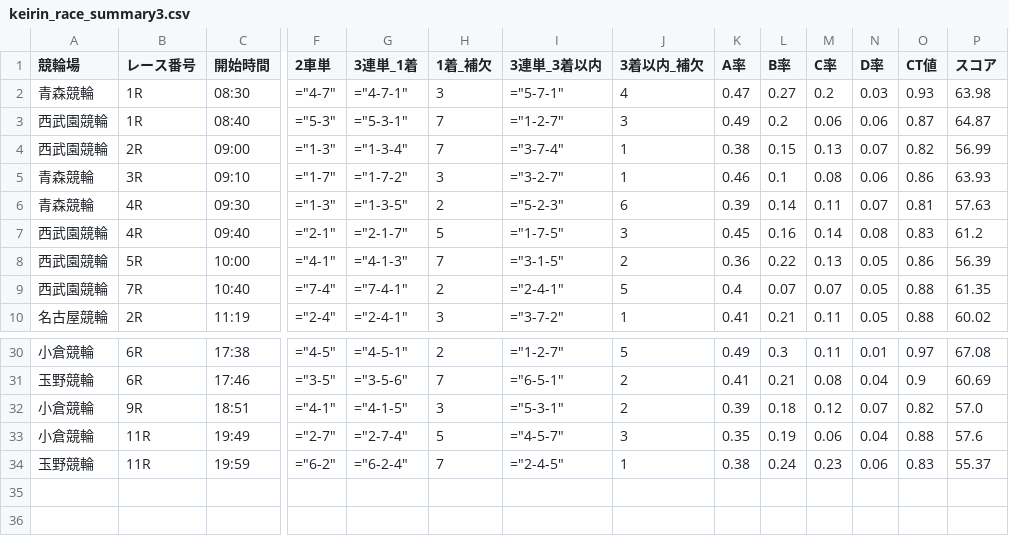
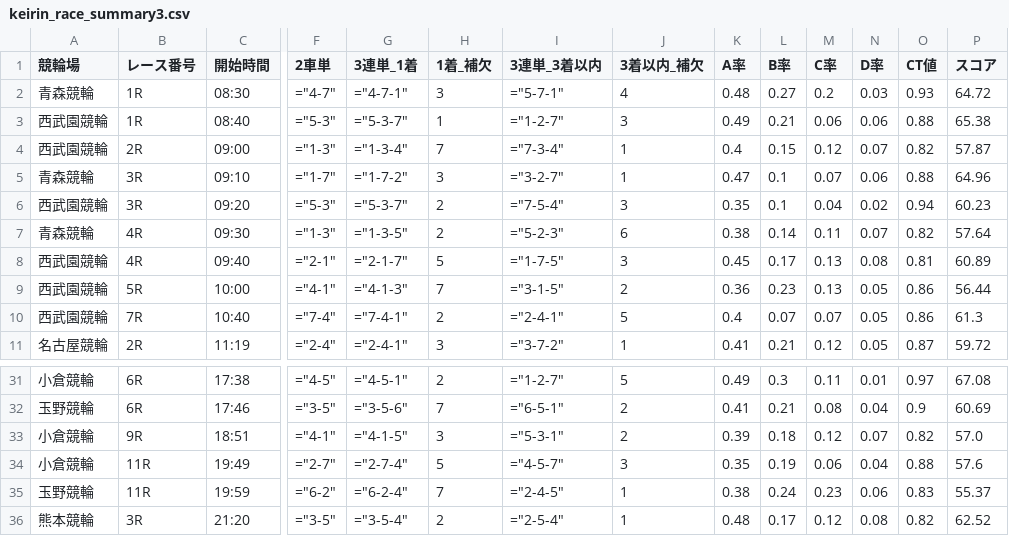
Before and after one commit to ama04149/keirin-ai, a CSV file: keirin_race_summary3.csv, drawn as a sheet; only a part is shown, gaps mark what is left out; addresses are those after the commit; rows hold the shown columns only; the diff covers the shown part only; the diff names each change by its address in the sheet, - before the commit and + after, or states it on an @@ line.

```diff
--- a/keirin_race_summary3.csv
+++ b/keirin_race_summary3.csv
-K2 (A率): 0.47
+K2 (A率): 0.48
-P2 (スコア): 63.98
+P2 (スコア): 64.72
-G3 (3連単_1着): ="5-3-1"
+G3 (3連単_1着): ="5-3-7"
-H3 (1着_補欠): 7
+H3 (1着_補欠): 1
-L3 (B率): 0.2
+L3 (B率): 0.21
-O3 (CT値): 0.87
+O3 (CT値): 0.88
-P3 (スコア): 64.87
+P3 (スコア): 65.38
-I4 (3連単_3着以内): ="3-7-4"
+I4 (3連単_3着以内): ="7-3-4"
-K4 (A率): 0.38
+K4 (A率): 0.4
-M4 (C率): 0.13
+M4 (C率): 0.12
-P4 (スコア): 56.99
+P4 (スコア): 57.87
-K5 (A率): 0.46
+K5 (A率): 0.47
-M5 (C率): 0.08
+M5 (C率): 0.07
-O5 (CT値): 0.86
+O5 (CT値): 0.88
-P5 (スコア): 63.93
+P5 (スコア): 64.96
+row 6: 西武園競輪 | 3R | 09:20 | ="5-3" | ="5-3-7" | 2 | ="7-5-4" | 3 | 0.35 | 0.1 | 0.04 | 0.02 | 0.94 | 60.23
-K7 (A率): 0.39
+K7 (A率): 0.38
-O7 (CT値): 0.81
+O7 (CT値): 0.82
-P7 (スコア): 57.63
+P7 (スコア): 57.64
-L8 (B率): 0.16
+L8 (B率): 0.17
-M8 (C率): 0.14
+M8 (C率): 0.13
-O8 (CT値): 0.83
+O8 (CT値): 0.81
-P8 (スコア): 61.2
+P8 (スコア): 60.89
-L9 (B率): 0.22
+L9 (B率): 0.23
-P9 (スコア): 56.39
+P9 (スコア): 56.44
-O10 (CT値): 0.88
+O10 (CT値): 0.86
-P10 (スコア): 61.35
+P10 (スコア): 61.3
-M11 (C率): 0.11
+M11 (C率): 0.12
-O11 (CT値): 0.88
+O11 (CT値): 0.87
-P11 (スコア): 60.02
+P11 (スコア): 59.72
+row 36: 熊本競輪 | 3R | 21:20 | ="3-5" | ="3-5-4" | 2 | ="2-5-4" | 1 | 0.48 | 0.17 | 0.12 | 0.08 | 0.82 | 62.52
```
Also changed, not shown: 3 edited cells elsewhere in this file, keirin_race_summary.csv, keirin_race_summary2.csv, 1 other file.
